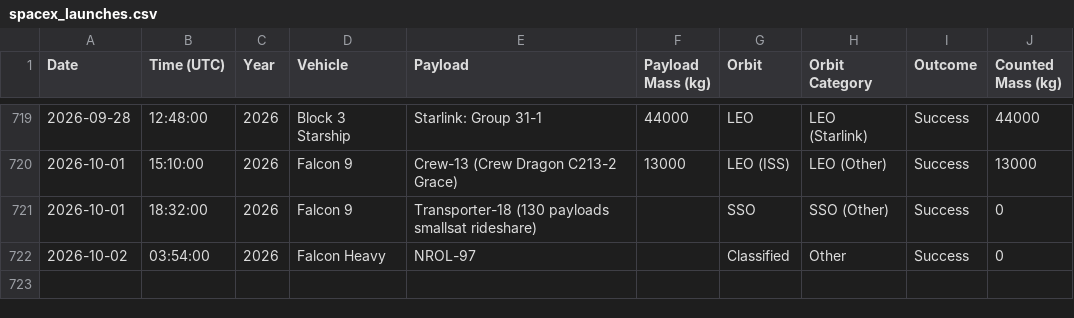
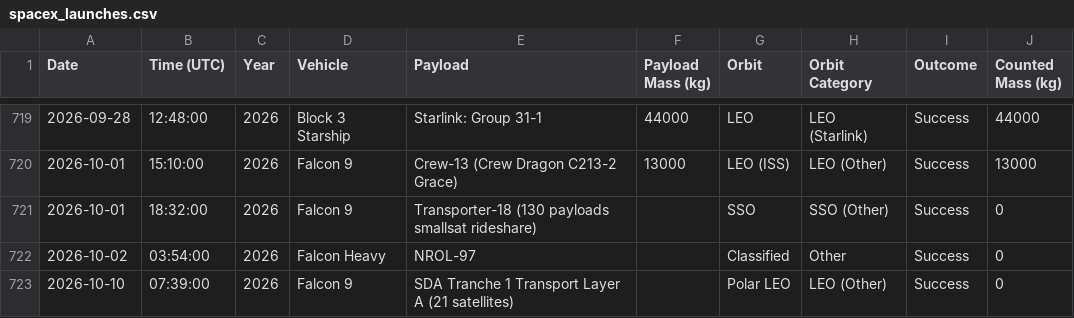
Before and after one commit to leepavelich/spacex-graphs, a CSV file: outputs/spacex_launches.csv, drawn as a sheet; only a part is shown, gaps mark what is left out; the diff names each change by its address in the sheet, - before the commit and + after, or states it on an @@ line.

```diff
--- a/outputs/spacex_launches.csv
+++ b/outputs/spacex_launches.csv
+row 723: 2026-10-10 | 07:39:00 | 2026 | Falcon 9 | SDA Tranche 1 Transport Layer A (21 satellites) |  | Polar LEO | LEO (Other) | Success | 0
```
Also changed, not shown: 2 other files.
